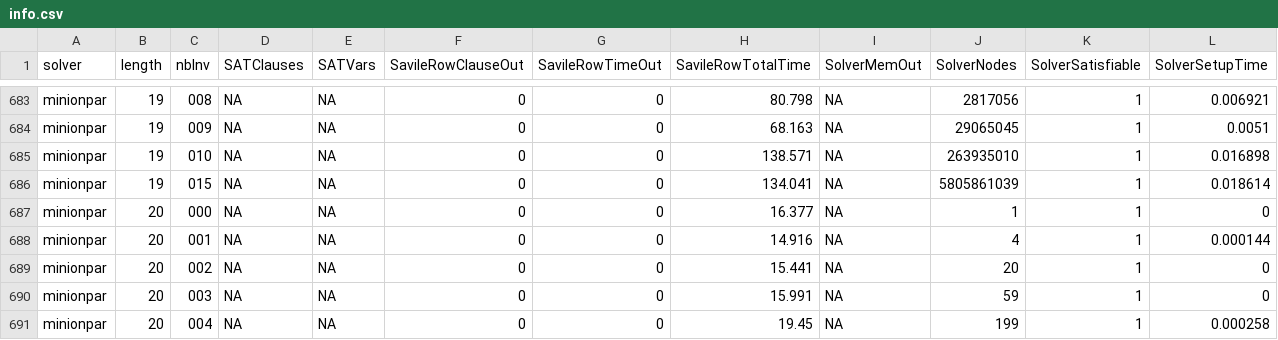
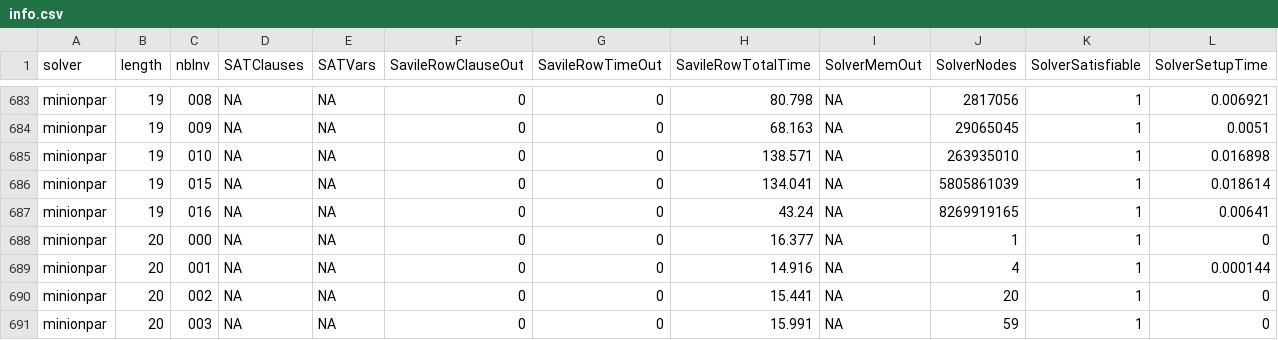
Before and after one commit to stacs-cp/permutation-classes-cp, a CSV file: PP23/av1324inversioncount/outputs/info.csv, drawn as a sheet; only a part is shown, gaps mark what is left out; the shorter side is filled out with more unchanged rows; rows hold the shown columns only; the diff names each change by its address in the sheet, - before the commit and + after, or states it on an @@ line.

Commit message:
19-016, bearer of good news

```diff
--- a/PP23/av1324inversioncount/outputs/info.csv
+++ b/PP23/av1324inversioncount/outputs/info.csv
+row 687: minionpar | 19 | 016 | NA | NA | 0 | 0 | 43.24 | NA | 8269919165 | 1 | 0.00641
```
